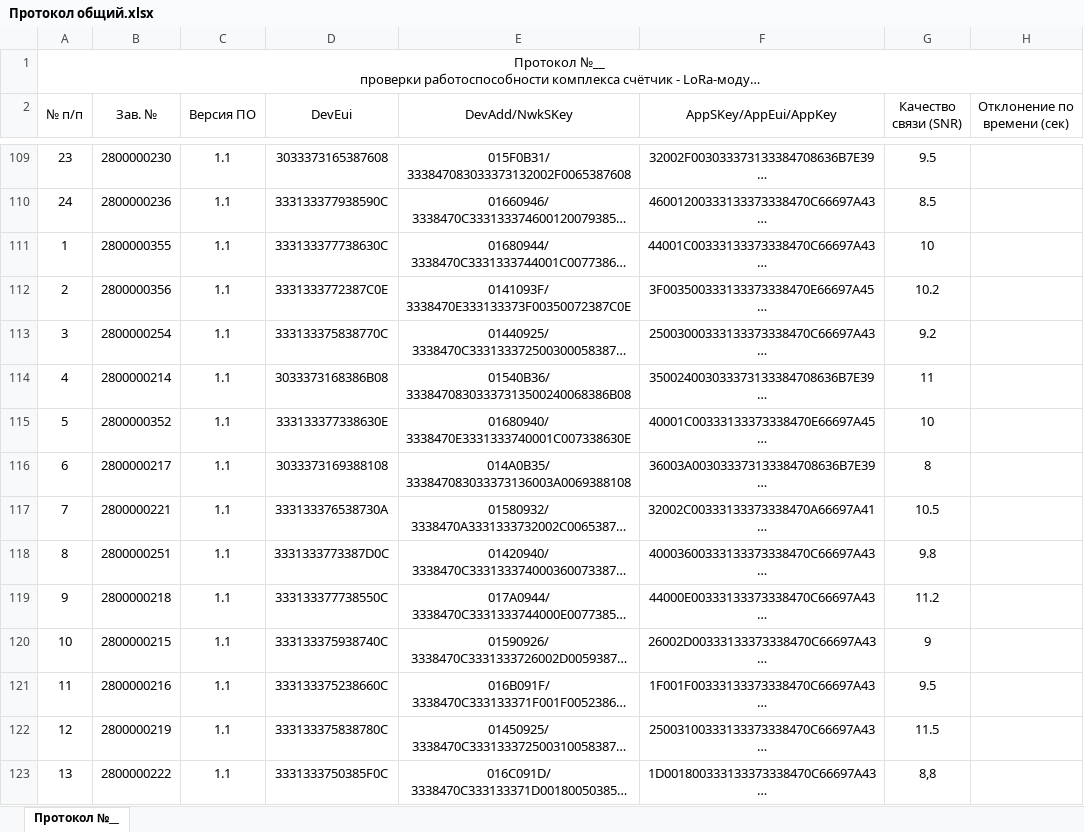
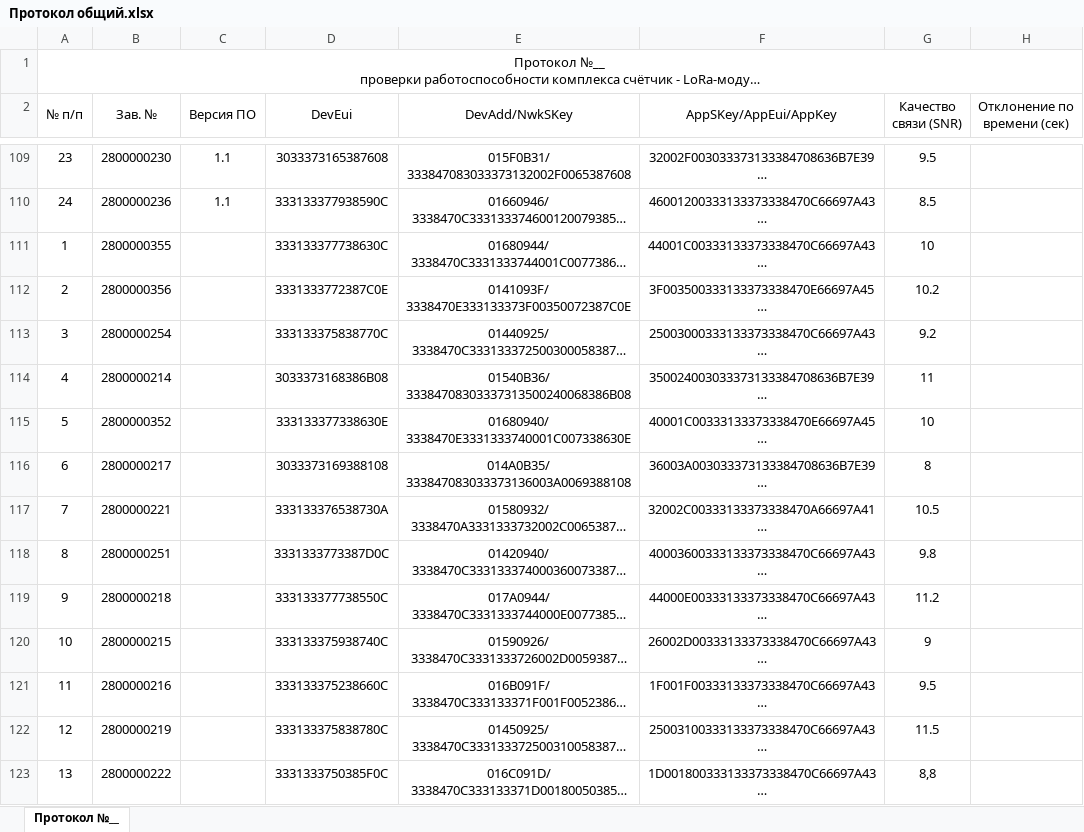
Before and after one commit to ivendovitskiy/Test, an Excel workbook: Прочие файлы/Протокол общий.xlsx, sheet Протокол №__, drawn as a sheet; only a part is shown, gaps mark what is left out; long unchanged cells end in …; values as stored, in another font and other column widths than the file's, no borders; the diff covers the shown part only; the diff names each change by its address in the sheet, - before the commit and + after, or states it on an @@ line.

Commit message:
Revert "Протоколы"
This reverts commit ef8c103ba5b1db7f92da5e0a2f2746a6befc58af.

```diff
--- a/Прочие файлы/Протокол общий.xlsx (sheet Протокол №__)
+++ b/Прочие файлы/Протокол общий.xlsx (sheet Протокол №__)
-C111:C123 (Версия ПО): 1.1
+C111:C123 (Версия ПО): (empty)
```
Also changed, not shown: 91 removed rows, 62 edited cells and cell formats elsewhere in this sheet, 7 other files.
